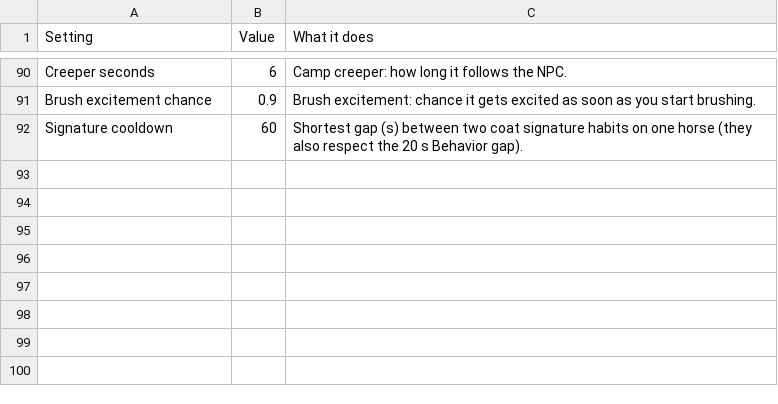
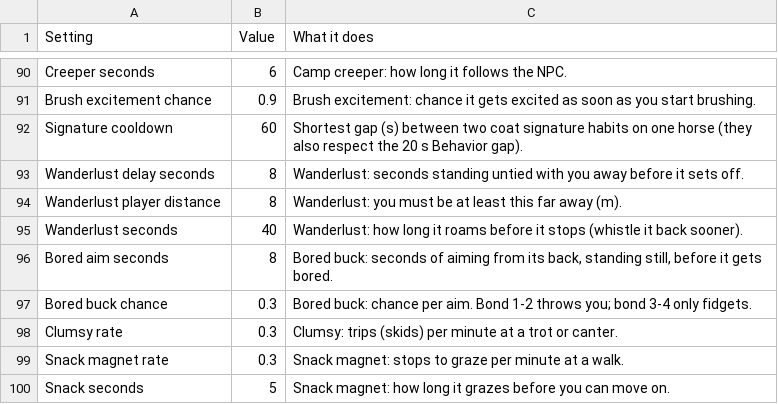
Before and after one commit to Navod-Madushanka/Horse_Personality_mod_RDR2, a CSV file: data/sheet-export/Behavior.csv, drawn as a sheet; only a part is shown, gaps mark what is left out.

```diff
--- a/data/sheet-export/Behavior.csv
+++ b/data/sheet-export/Behavior.csv
@@ -92 +92,9 @@ Brush excitement chance,0.9,Brush excitement: chance it gets excited as soon as
 Signature cooldown,60,Shortest gap (s) between two coat signature habits on one horse (they also respect the 20 s Behavior gap).
+Wanderlust delay seconds,8,Wanderlust: seconds standing untied with you away before it sets off.
+Wanderlust player distance,8,Wanderlust: you must be at least this far away (m).
+Wanderlust seconds,40,Wanderlust: how long it roams before it stops (whistle it back sooner).
+Bored aim seconds,8,"Bored buck: seconds of aiming from its back, standing still, before it gets bored."
+Bored buck chance,0.3,Bored buck: chance per aim. Bond 1-2 throws you; bond 3-4 only fidgets.
+Clumsy rate,0.3,Clumsy: trips (skids) per minute at a trot or canter.
+Snack magnet rate,0.3,Snack magnet: stops to graze per minute at a walk.
+Snack seconds,5,Snack magnet: how long it grazes before you can move on.
```
Also changed, not shown: data/sheet-export/Coats.csv, 12 other files.
